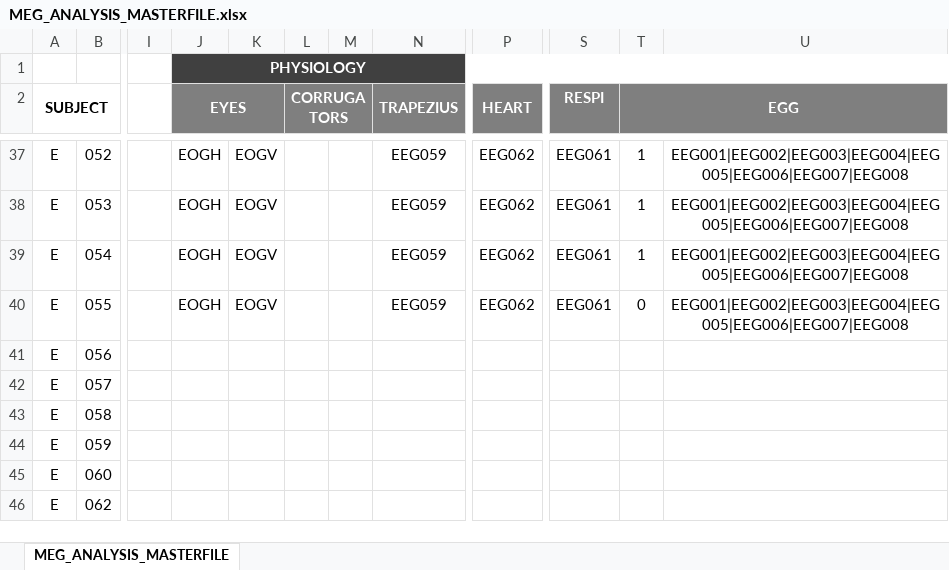
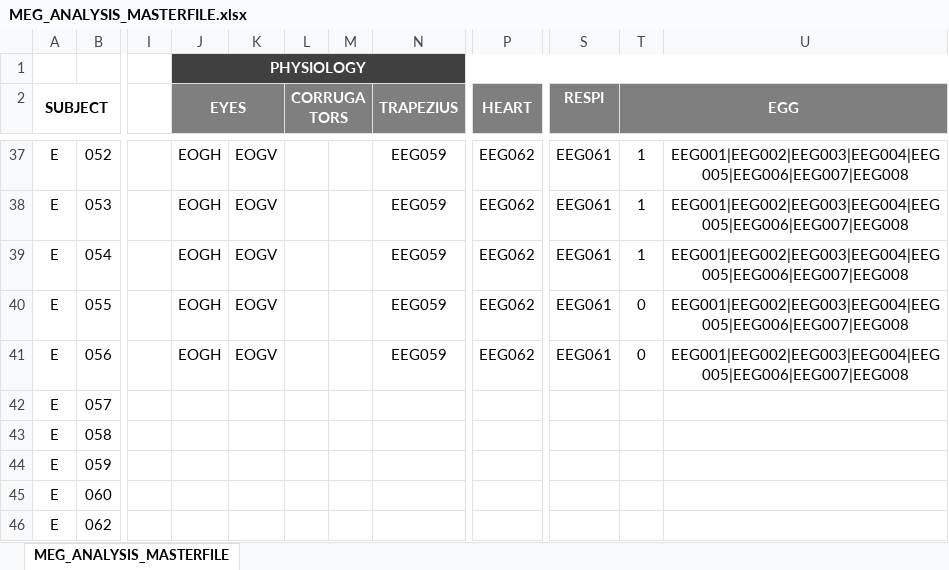
Before and after one commit to Heneark/MEG, an Excel workbook: meta/MEG_ANALYSIS_MASTERFILE.xlsx, sheet MEG_ANALYSIS_MASTERFILE, drawn as a sheet; only a part is shown, gaps mark what is left out; values as stored, in another font and other column widths than the file's, no borders; the diff names each change by its address in the sheet, - before the commit and + after, or states it on an @@ line.

```diff
--- a/meta/MEG_ANALYSIS_MASTERFILE.xlsx (sheet MEG_ANALYSIS_MASTERFILE)
+++ b/meta/MEG_ANALYSIS_MASTERFILE.xlsx (sheet MEG_ANALYSIS_MASTERFILE)
-J41 (EYES): (empty)
+J41 (EYES): EOGH
-K41: (empty)
+K41: EOGV
-N41 (TRAPEZIUS): (empty)
+N41 (TRAPEZIUS): EEG059
-P41 (HEART): (empty)
+P41 (HEART): EEG062
-S41 (RESPI): (empty)
+S41 (RESPI): EEG061
-T41 (EGG): (empty)
+T41 (EGG): 0
-U41: (empty)
+U41: EEG001|EEG002|EEG003|EEG004|EEG005|EEG006|EEG007|EEG008
```
Also changed, not shown: 3 other files.
